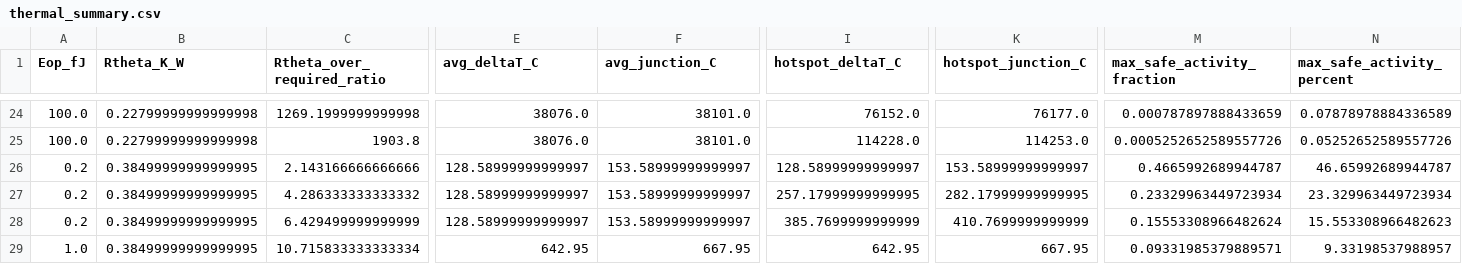
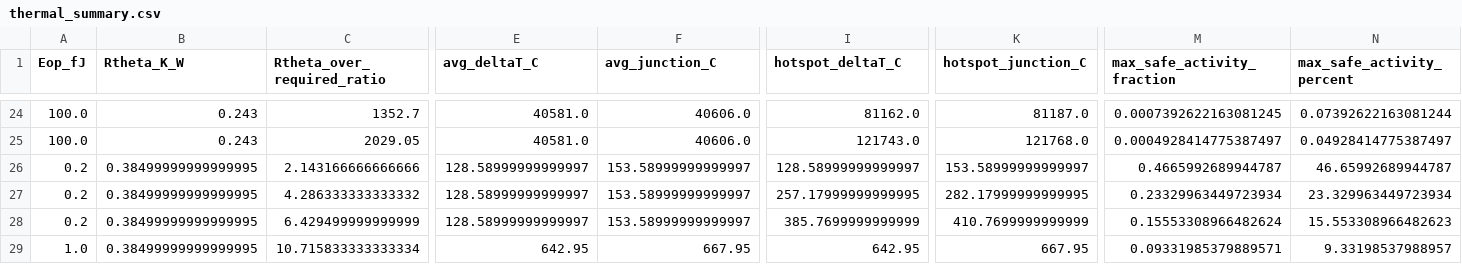
Before and after one commit to fadjar340/vhsc-simulation, a CSV file: vhsc_sim_outputs/thermal_summary.csv, drawn as a sheet; only a part is shown, gaps mark what is left out; the diff covers the shown part only; the diff names each change by its address in the sheet, - before the commit and + after, or states it on an @@ line.

```diff
--- a/vhsc_sim_outputs/thermal_summary.csv
+++ b/vhsc_sim_outputs/thermal_summary.csv
-B24:B25 (Rtheta_K_W): 0.22799999999999998
+B24:B25 (Rtheta_K_W): 0.243
-C24 (Rtheta_over_required_ratio): 1269.1999999999998
+C24 (Rtheta_over_required_ratio): 1352.7
-E24:E25 (avg_deltaT_C): 38076.0
+E24:E25 (avg_deltaT_C): 40581.0
-F24:F25 (avg_junction_C): 38101.0
+F24:F25 (avg_junction_C): 40606.0
-I24 (hotspot_deltaT_C): 76152.0
+I24 (hotspot_deltaT_C): 81162.0
-K24 (hotspot_junction_C): 76177.0
+K24 (hotspot_junction_C): 81187.0
-M24 (max_safe_activity_fraction): 0.000787897888433659
+M24 (max_safe_activity_fraction): 0.0007392622163081245
-N24 (max_safe_activity_percent): 0.07878978884336589
+N24 (max_safe_activity_percent): 0.07392622163081244
-C25 (Rtheta_over_required_ratio): 1903.8
+C25 (Rtheta_over_required_ratio): 2029.05
-I25 (hotspot_deltaT_C): 114228.0
+I25 (hotspot_deltaT_C): 121743.0
-K25 (hotspot_junction_C): 114253.0
+K25 (hotspot_junction_C): 121768.0
-M25 (max_safe_activity_fraction): 0.0005252652589557726
+M25 (max_safe_activity_fraction): 0.0004928414775387497
-N25 (max_safe_activity_percent): 0.05252652589557726
+N25 (max_safe_activity_percent): 0.04928414775387497
```
Also changed, not shown: 80 edited cells elsewhere in this file, vhsc_sim_outputs/vertical_bus_summary.csv, 5 other files.
